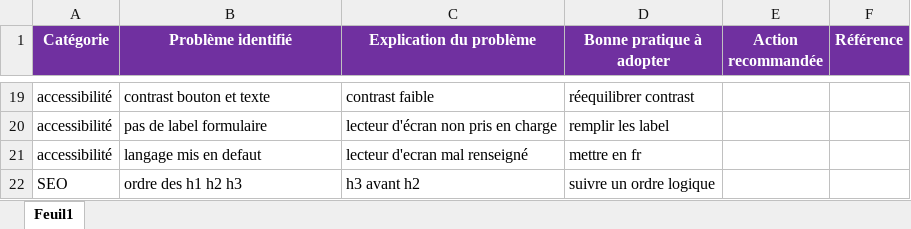
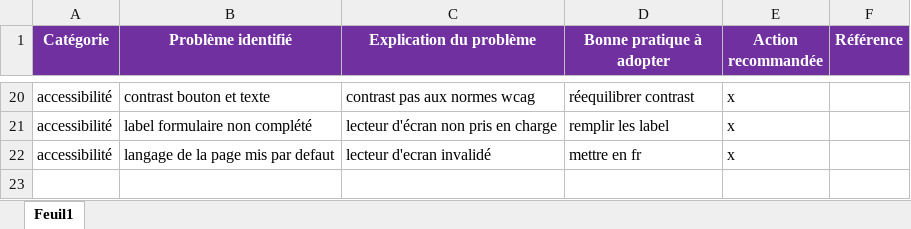
Before and after one commit to mister2dev/FabienD_4_19042022, an Excel workbook: audit-SEO.xlsx, sheet Feuil1, drawn as a sheet; only a part is shown, gaps mark what is left out; values as stored, in another font and other column widths than the file's, no borders; removed rows and columns are numbered as before the commit, all else as after; the diff covers the shown part only; the diff names each change by its address in the sheet, - before the commit and + after, or states it on an @@ line.

```diff
--- a/audit-SEO.xlsx (sheet Feuil1)
+++ b/audit-SEO.xlsx (sheet Feuil1)
-C20 (Explication du problème): contrast faible
+C20 (Explication du problème): contrast pas aux normes wcag
-E20:E22 (Action recommandée): (empty)
+E20:E22 (Action recommandée): x
-B21 (Problème identifié): pas de label formulaire
+B21 (Problème identifié): label formulaire non complété
-B22 (Problème identifié): langage mis en defaut
+B22 (Problème identifié): langage de la page mis par defaut
-C22 (Explication du problème): lecteur d'ecran mal renseigné
+C22 (Explication du problème): lecteur d'ecran invalidé
-row 22: SEO | ordre des h1 h2 h3 | h3 avant h2 | suivre un ordre logique
```
Also changed, not shown: 12 added rows, 11 removed rows and 12 edited cells elsewhere in this sheet, 1 other file.
